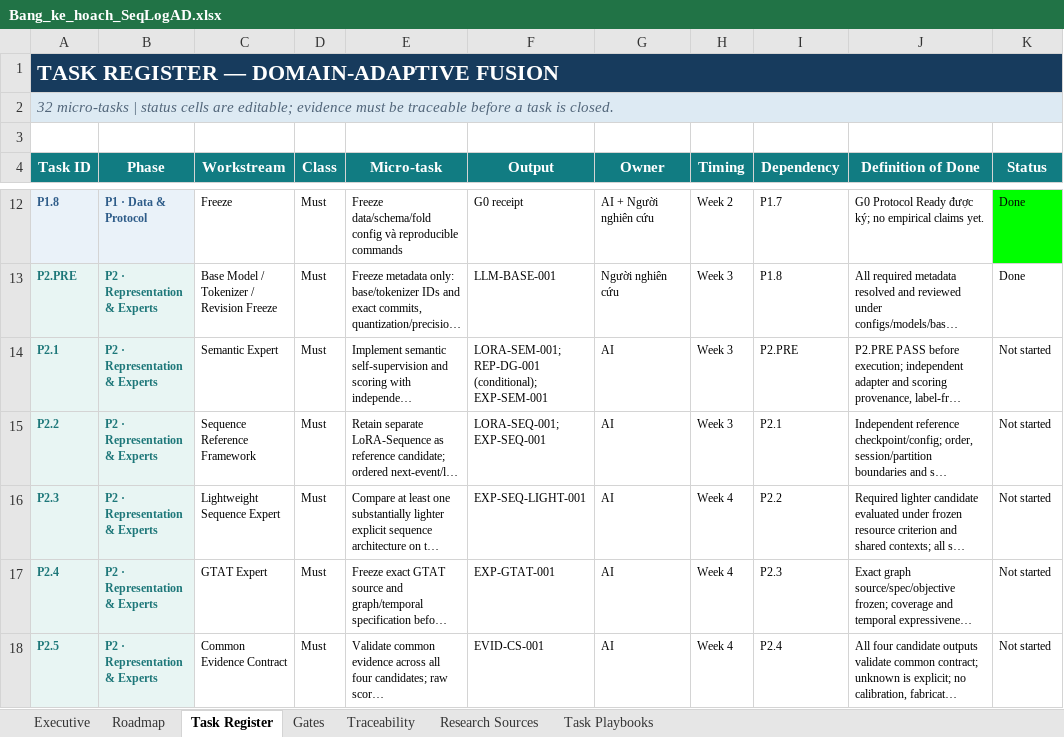
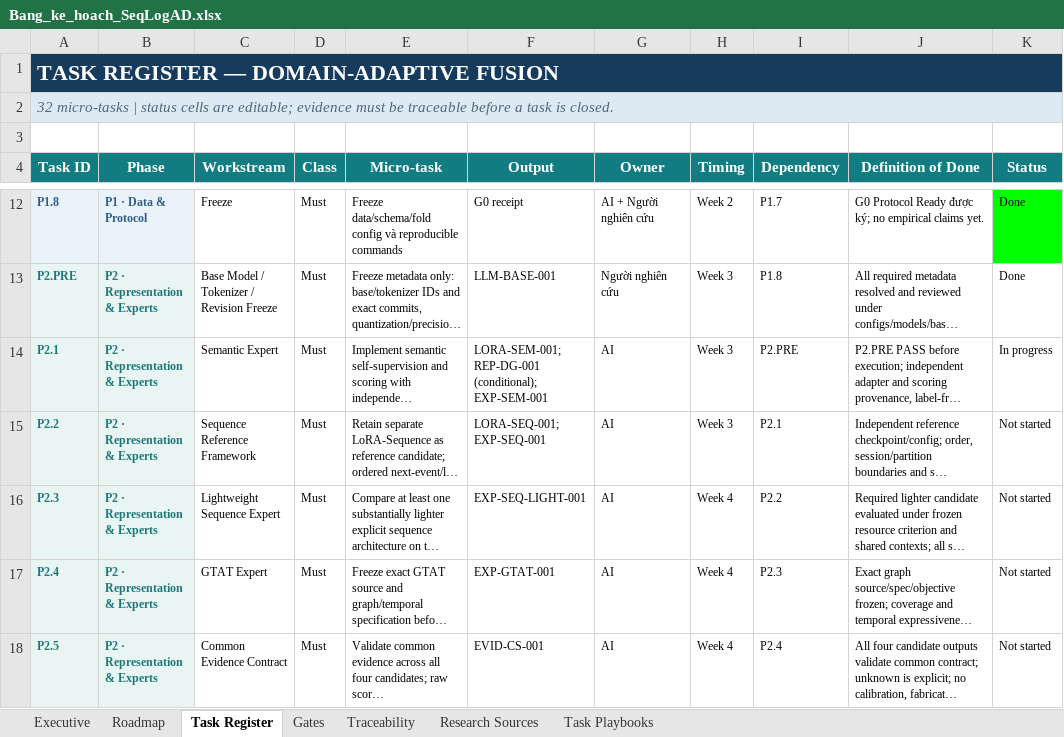
Before and after one commit to Bu0308/SeqLogAD, an Excel workbook: Bang_ke_hoach_SeqLogAD.xlsx, sheet Task Register, drawn as a sheet; only a part is shown, gaps mark what is left out; long unchanged cells end in …; values as stored, in another font and other column widths than the file's, no borders; the diff names each change by its address in the sheet, - before the commit and + after, or states it on an @@ line.

```diff
--- a/Bang_ke_hoach_SeqLogAD.xlsx (sheet Task Register)
+++ b/Bang_ke_hoach_SeqLogAD.xlsx (sheet Task Register)
-K14 (Status): Not started
+K14 (Status): In progress
```
Also changed, not shown: 40 other files.
